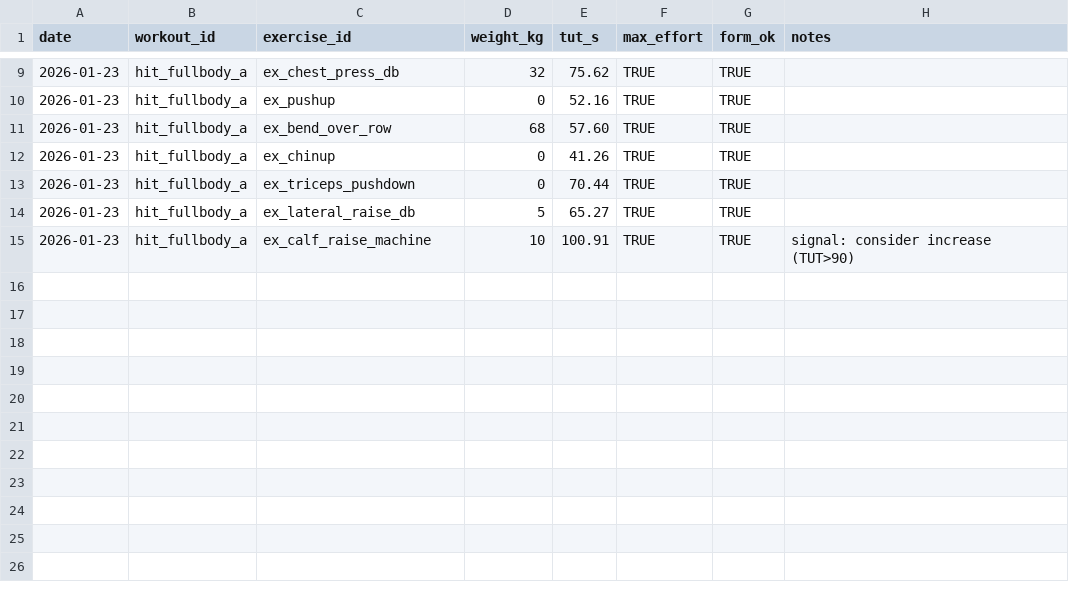
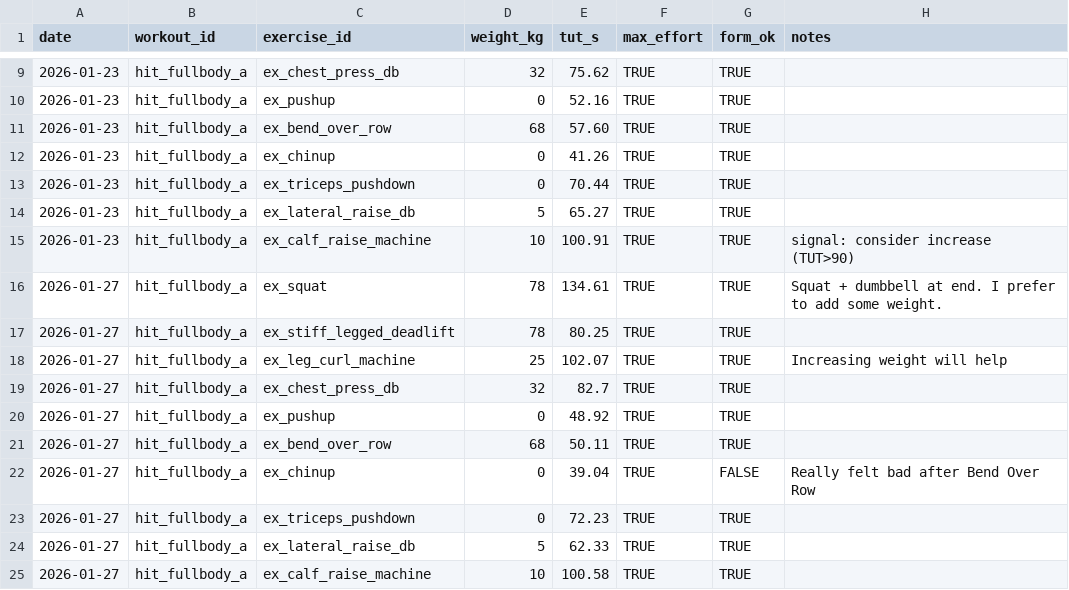
Before and after one commit to brostudiodev/autonomous-living-architecture, a CSV file: docs/10_GOALS/G01_Target-Body-Fat/Training/data/sets.csv, drawn as a sheet; only a part is shown, gaps mark what is left out; the diff names each change by its address in the sheet, - before the commit and + after, or states it on an @@ line.

Commit message:
G01: sync training CSVs from Google Sheets

```diff
--- a/docs/10_GOALS/G01_Target-Body-Fat/Training/data/sets.csv
+++ b/docs/10_GOALS/G01_Target-Body-Fat/Training/data/sets.csv
+row 16: 2026-01-27 | hit_fullbody_a | ex_squat | 78 | 134.61 | TRUE | TRUE | Squat + dumbbell at end. I prefer to add some weight.
+row 17: 2026-01-27 | hit_fullbody_a | ex_stiff_legged_deadlift | 78 | 80.25 | TRUE | TRUE
+row 18: 2026-01-27 | hit_fullbody_a | ex_leg_curl_machine | 25 | 102.07 | TRUE | TRUE | Increasing weight will help
+row 19: 2026-01-27 | hit_fullbody_a | ex_chest_press_db | 32 | 82.7 | TRUE | TRUE
+row 20: 2026-01-27 | hit_fullbody_a | ex_pushup | 0 | 48.92 | TRUE | TRUE
+row 21: 2026-01-27 | hit_fullbody_a | ex_bend_over_row | 68 | 50.11 | TRUE | TRUE
+row 22: 2026-01-27 | hit_fullbody_a | ex_chinup | 0 | 39.04 | TRUE | FALSE | Really felt bad after Bend Over Row
+row 23: 2026-01-27 | hit_fullbody_a | ex_triceps_pushdown | 0 | 72.23 | TRUE | TRUE
+row 24: 2026-01-27 | hit_fullbody_a | ex_lateral_raise_db | 5 | 62.33 | TRUE | TRUE
+row 25: 2026-01-27 | hit_fullbody_a | ex_calf_raise_machine | 10 | 100.58 | TRUE | TRUE
```
Also changed, not shown: docs/10_GOALS/G01_Target-Body-Fat/Training/data/workouts.csv, 1 other file.
